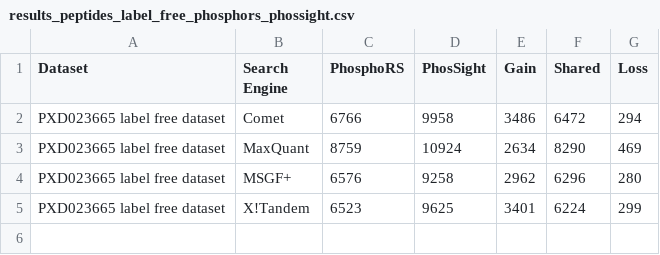
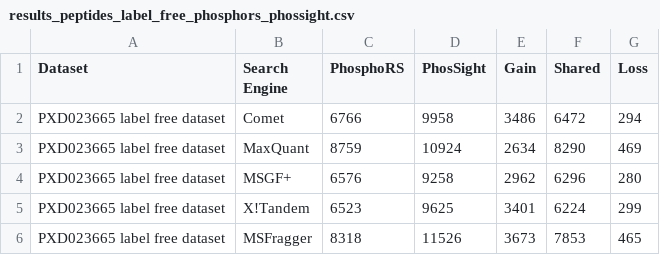
Before and after one commit to YiCITI/PhosSight, a CSV file: PhosSight-DDA/Script/plot_scripts/phosphors_phossight/results_peptides_label_free_phosphors_phossight.csv (was PhosSight-DDA/Script/plot_scripts/phophors_phossight/results_peptides_label_free_phosphors_phossight.csv), drawn as a sheet.

```diff
--- a/PhosSight-DDA/Script/plot_scripts/phophors_phossight/results_peptides_label_free_phosphors_phossight.csv
+++ b/PhosSight-DDA/Script/plot_scripts/phosphors_phossight/results_peptides_label_free_phosphors_phossight.csv
@@ -5 +5,2 @@ PXD023665 label free dataset,MSGF+,6576,9258,2962,6296,280
 PXD023665 label free dataset,X!Tandem,6523,9625,3401,6224,299
+PXD023665 label free dataset,MSFragger,8318,11526,3673,7853,465
```
Also changed, not shown: PhosSight-DDA/Script/plot_scripts/deeprescore2_phossight/results_peptides_label_free_deeprescore2_phossight.csv, PhosSight-DDA/Script/plot_scripts/deeprescore2_phossight/results_peptides_ucec_deeprescore2_phossight.csv, 12 other files.
